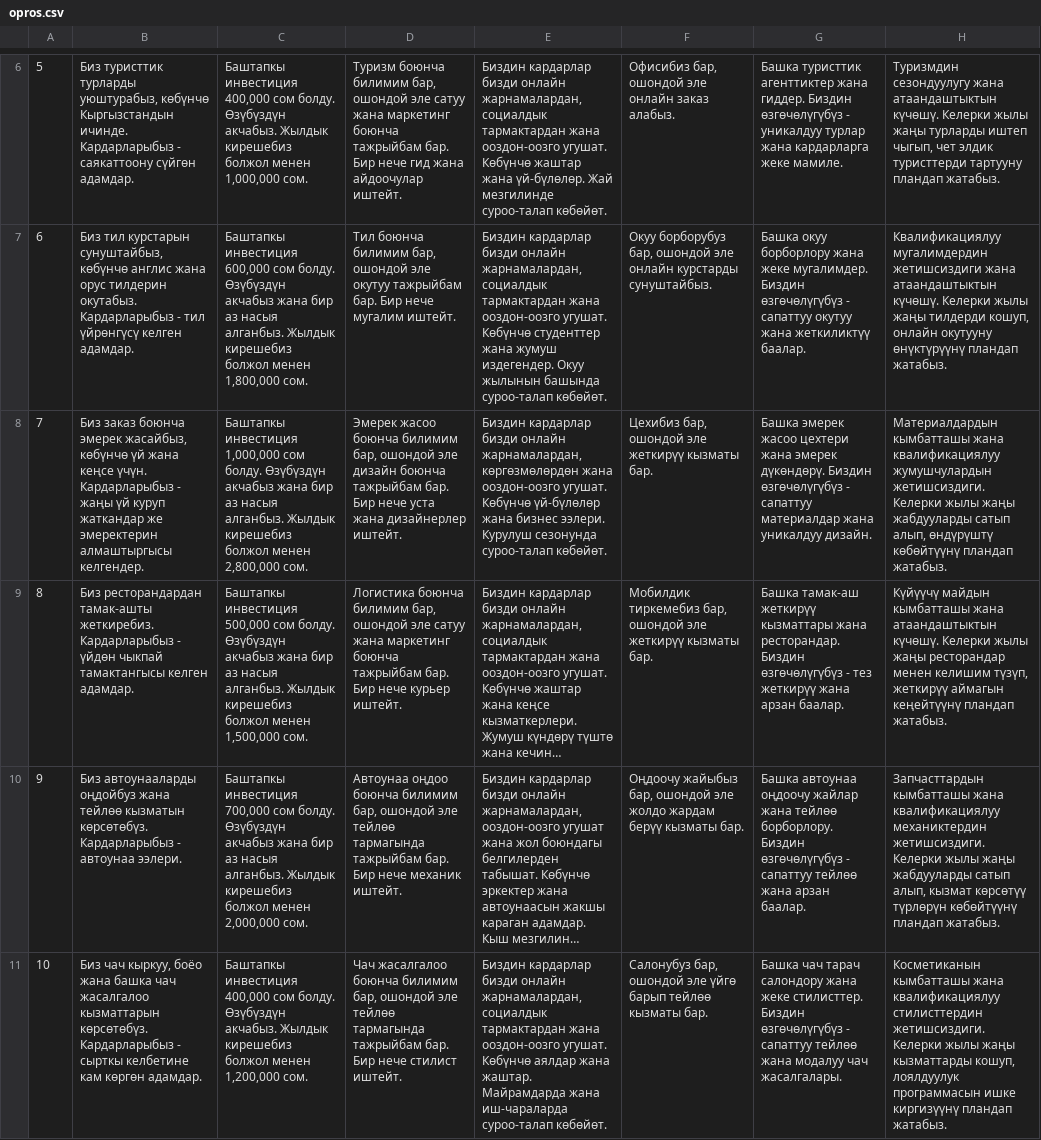
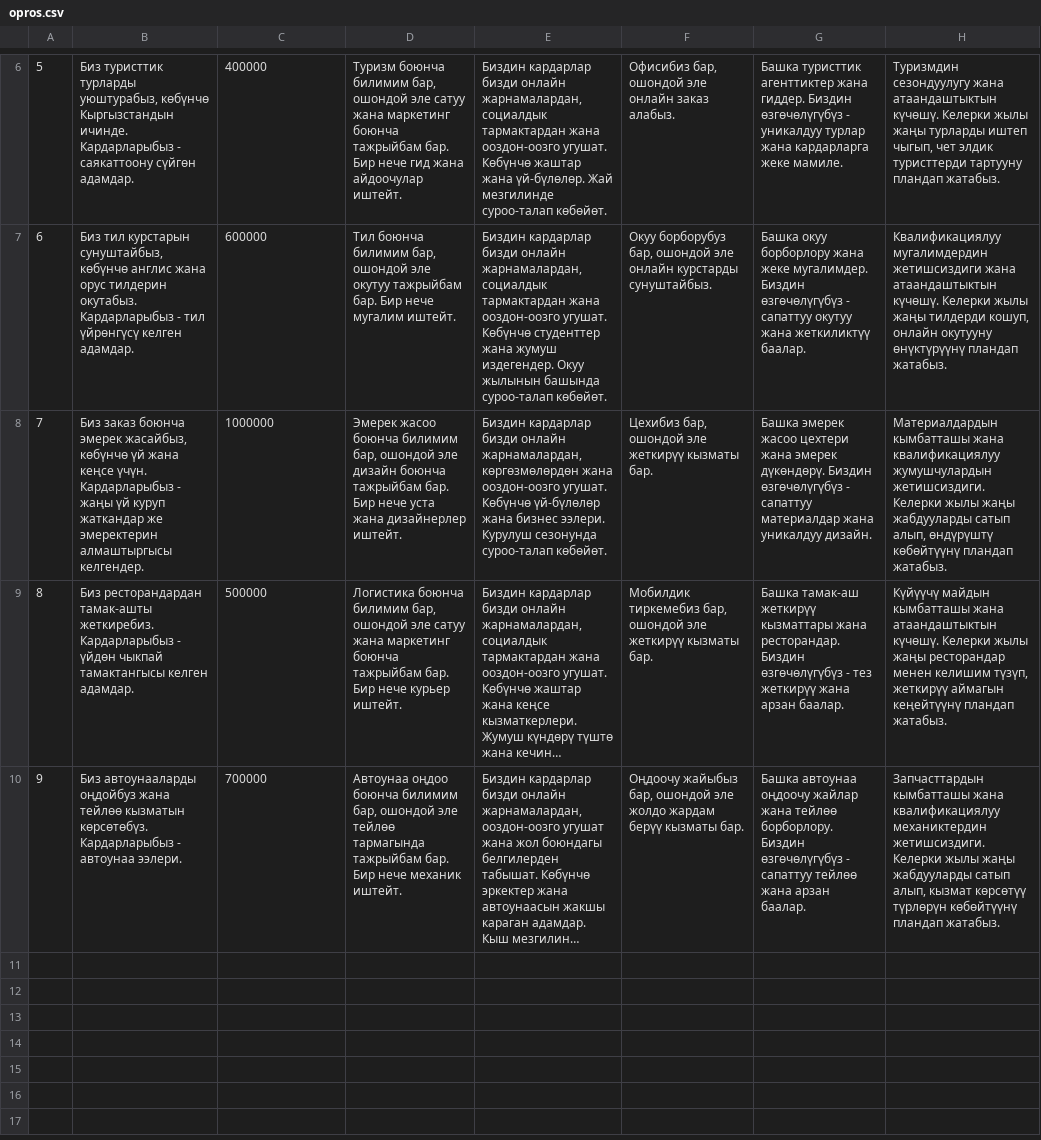
Before and after one commit to Marquez877/hackaton-14.06, a CSV file: data/opros.csv, drawn as a sheet; only a part is shown, gaps mark what is left out; long unchanged cells end in …; removed rows and columns are numbered as before the commit, all else as after; the diff covers the shown part only; the diff names each change by its address in the sheet, - before the commit and + after, or states it on an @@ line.

```diff
--- a/data/opros.csv
+++ b/data/opros.csv
-C6: Баштапкы инвестиция 400,000 сом болду. Өзүбүздүн акчабыз. Жылдык кирешебиз болжол менен 1,000,000 сом.
+C6: 400000
-C7: Баштапкы инвестиция 600,000 сом болду. Өзүбүздүн акчабыз жана бир аз насыя алганбыз. Жылдык кирешебиз болжол менен 1,800,000 сом.
+C7: 600000
-C8: Баштапкы инвестиция 1,000,000 сом болду. Өзүбүздүн акчабыз жана бир аз насыя алганбыз. Жылдык кирешебиз болжол менен 2,800,000 сом.
+C8: 1000000
-C9: Баштапкы инвестиция 500,000 сом болду. Өзүбүздүн акчабыз жана бир аз насыя алганбыз. Жылдык кирешебиз болжол менен 1,500,000 сом.
+C9: 500000
-C10: Баштапкы инвестиция 700,000 сом болду. Өзүбүздүн акчабыз жана бир аз насыя алганбыз. Жылдык кирешебиз болжол менен 2,000,000 сом.
+C10: 700000
-row 11: 10 | Биз чач кыркуу, боёо жана башка чач жасалгалоо кызматтарын көрсөтөбүз. Кардарларыбыз - сырткы келбетине кам көргөн адамдар. | Баштапкы инвестиция 400,000 сом болду. Өзүбүздүн акчабыз. Жылдык кирешебиз болжол менен 1,200,000 сом. | Чач жасалгалоо боюнча билимим бар, ошондой эле тейлөө тармагында тажрыйбам бар. Бир нече стилист иштейт. | Биздин кардарлар бизди онлайн жарнамалардан, социалдык тармактардан жана ооздон-оозго угушат. Көбүнчө аялдар жана жаштар. Майрамдарда жана иш-чараларда суроо-талап көбөйөт. | Салонубуз бар, ошондой эле үйгө барып тейлөө кызматы бар. | Башка чач тарач салондору жана жеке стилисттер. Биздин өзгөчөлүгүбүз - сапаттуу тейлөө жана модалуу чач жасалгалары. | Косметиканын кымбатташы жана квалификациялуу стилисттердин жетишсиздиги. Келерки жылы жаңы кызматтарды кошуп, лоялдуулук программасын ишке киргизүүнү пландап жатабыз.
```
Also changed, not shown: 1 added row, 1 removed row and 4 edited cells elsewhere in this file, 3 other files.
